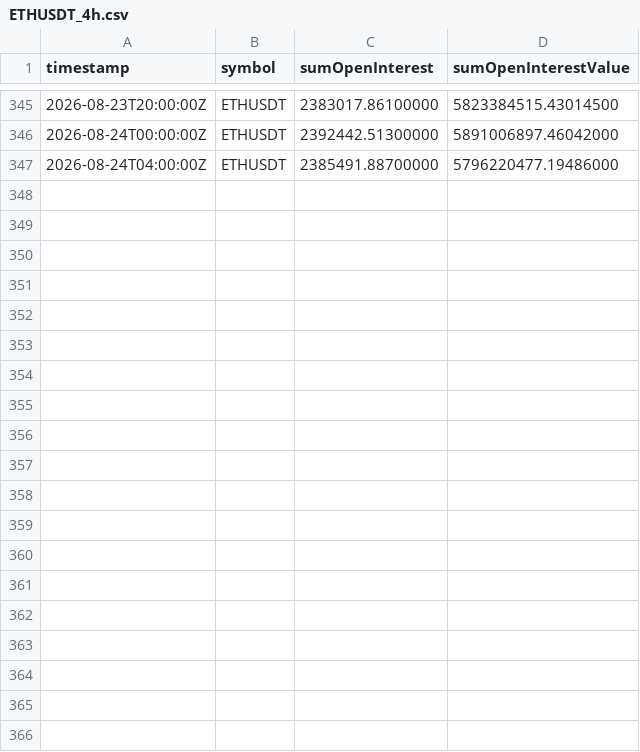
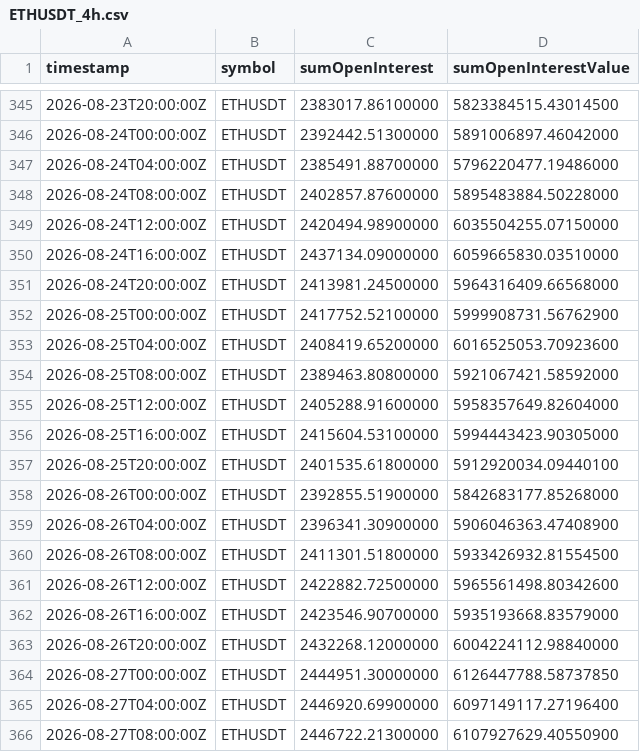
Before and after one commit to zargul123/zar-x, a CSV file: data/oi_history/ETHUSDT_4h.csv, drawn as a sheet; only a part is shown, gaps mark what is left out; the diff covers the shown part only; the diff names each change by its address in the sheet, - before the commit and + after, or states it on an @@ line.

Commit message:
oi: weekly open-interest rows recorded by the laptop task

```diff
--- a/data/oi_history/ETHUSDT_4h.csv
+++ b/data/oi_history/ETHUSDT_4h.csv
+row 348: 2026-08-24T08:00:00Z | ETHUSDT | 2402857.87600000 | 5895483884.50228000
+row 349: 2026-08-24T12:00:00Z | ETHUSDT | 2420494.98900000 | 6035504255.07150000
+row 350: 2026-08-24T16:00:00Z | ETHUSDT | 2437134.09000000 | 6059665830.03510000
+row 351: 2026-08-24T20:00:00Z | ETHUSDT | 2413981.24500000 | 5964316409.66568000
+row 352: 2026-08-25T00:00:00Z | ETHUSDT | 2417752.52100000 | 5999908731.56762900
+row 353: 2026-08-25T04:00:00Z | ETHUSDT | 2408419.65200000 | 6016525053.70923600
+row 354: 2026-08-25T08:00:00Z | ETHUSDT | 2389463.80800000 | 5921067421.58592000
+row 355: 2026-08-25T12:00:00Z | ETHUSDT | 2405288.91600000 | 5958357649.82604000
+row 356: 2026-08-25T16:00:00Z | ETHUSDT | 2415604.53100000 | 5994443423.90305000
+row 357: 2026-08-25T20:00:00Z | ETHUSDT | 2401535.61800000 | 5912920034.09440100
+row 358: 2026-08-26T00:00:00Z | ETHUSDT | 2392855.51900000 | 5842683177.85268000
+row 359: 2026-08-26T04:00:00Z | ETHUSDT | 2396341.30900000 | 5906046363.47408900
+row 360: 2026-08-26T08:00:00Z | ETHUSDT | 2411301.51800000 | 5933426932.81554500
+row 361: 2026-08-26T12:00:00Z | ETHUSDT | 2422882.72500000 | 5965561498.80342600
+row 362: 2026-08-26T16:00:00Z | ETHUSDT | 2423546.90700000 | 5935193668.83579000
+row 363: 2026-08-26T20:00:00Z | ETHUSDT | 2432268.12000000 | 6004224112.98840000
+row 364: 2026-08-27T00:00:00Z | ETHUSDT | 2444951.30000000 | 6126447788.58737850
+row 365: 2026-08-27T04:00:00Z | ETHUSDT | 2446920.69900000 | 6097149117.27196400
+row 366: 2026-08-27T08:00:00Z | ETHUSDT | 2446722.21300000 | 6107927629.40550900
```
Also changed, not shown: 23 added rows elsewhere in this file, data/oi_history/BTCUSDT_4h.csv, data/oi_history/SOLUSDT_4h.csv.
